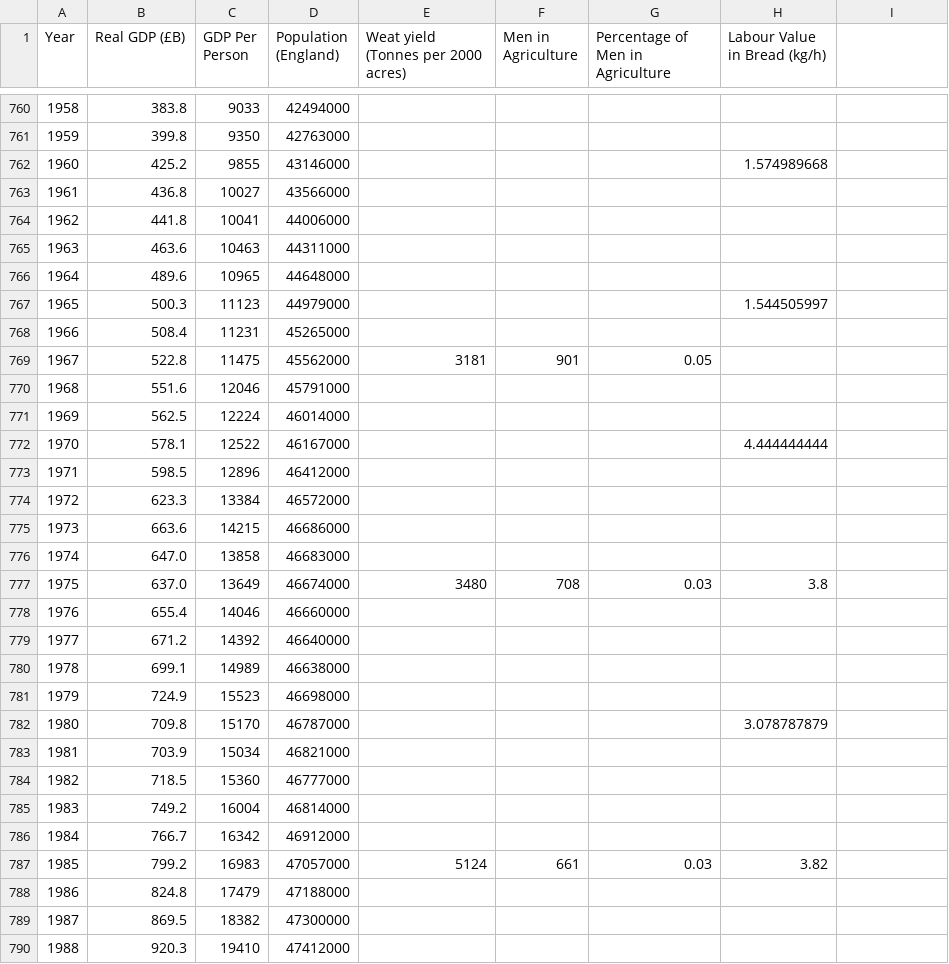
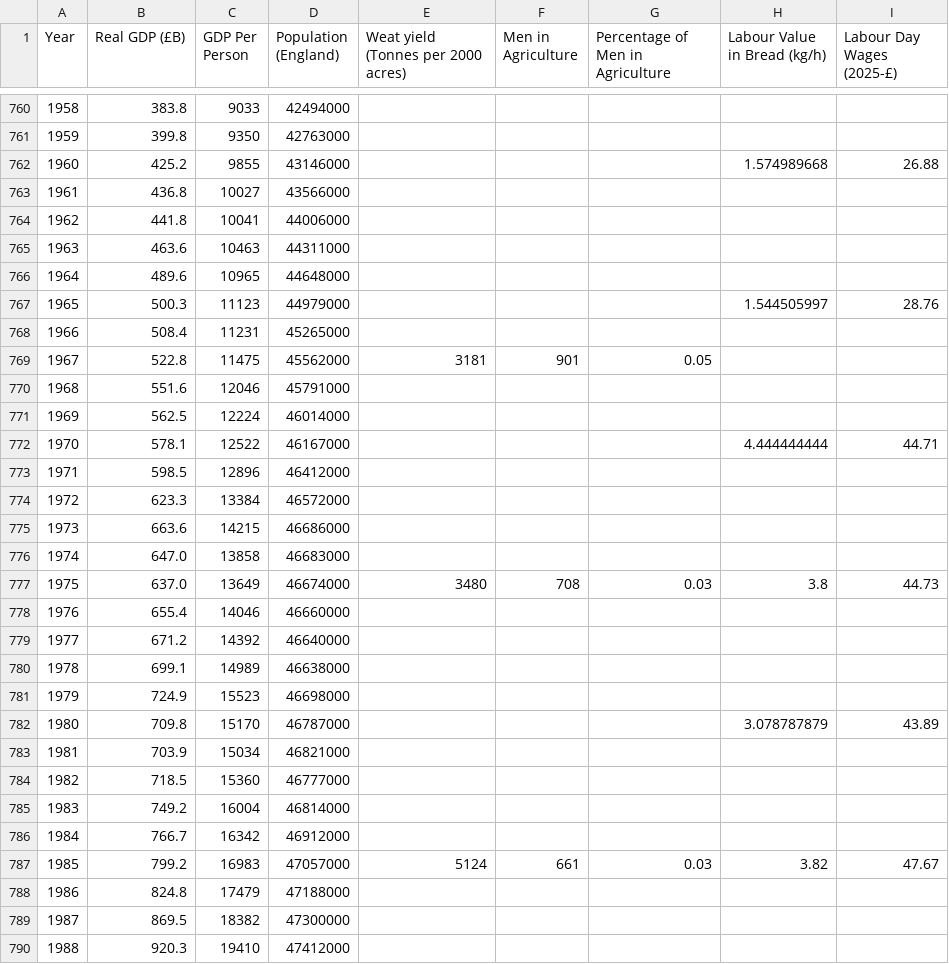
Before and after one commit to RACollins/global-economics-animations, a CSV file: data/multi_chart_data.csv, drawn as a sheet; only a part is shown, gaps mark what is left out; the diff covers the shown part only.

```diff
--- a/data/multi_chart_data.csv
+++ b/data/multi_chart_data.csv
@@ -1 +1 @@
-Year,Real GDP (£B),GDP Per Person,Population (England),Weat yield (Tonnes per 2000 acres),Men in Agriculture,Percentage of Men in Agriculture,Labour Value in Bread (kg/h)
+Year,Real GDP (£B),GDP Per Person,Population (England),Weat yield (Tonnes per 2000 acres),Men in Agriculture,Percentage of Men in Agriculture,Labour Value in Bread (kg/h),Labour Day Wages (2025-£)
@@ -762 +762 @@ Year,Real GDP (£B),GDP Per Person,Population (England),Weat yield (Tonnes per 2
-1960,425.2,9855,43146000,,,,1.574989668
+1960,425.2,9855,43146000,,,,1.574989668,26.88
@@ -767 +767 @@ Year,Real GDP (£B),GDP Per Person,Population (England),Weat yield (Tonnes per 2
-1965,500.3,11123,44979000,,,,1.544505997
+1965,500.3,11123,44979000,,,,1.544505997,28.76
@@ -772 +772 @@ Year,Real GDP (£B),GDP Per Person,Population (England),Weat yield (Tonnes per 2
-1970,578.1,12522,46167000,,,,4.444444444
+1970,578.1,12522,46167000,,,,4.444444444,44.71
@@ -777 +777 @@ Year,Real GDP (£B),GDP Per Person,Population (England),Weat yield (Tonnes per 2
-1975,637.0,13649,46674000,3480,708,0.03,3.8
+1975,637.0,13649,46674000,3480,708,0.03,3.8,44.73
@@ -782 +782 @@ Year,Real GDP (£B),GDP Per Person,Population (England),Weat yield (Tonnes per 2
-1980,709.8,15170,46787000,,,,3.078787879
+1980,709.8,15170,46787000,,,,3.078787879,43.89
@@ -787 +787 @@ Year,Real GDP (£B),GDP Per Person,Population (England),Weat yield (Tonnes per 2
-1985,799.2,16983,47057000,5124,661,0.03,3.82
+1985,799.2,16983,47057000,5124,661,0.03,3.82,47.67
```
Also changed, not shown: 59 edited cells elsewhere in this file, 1 other file.
